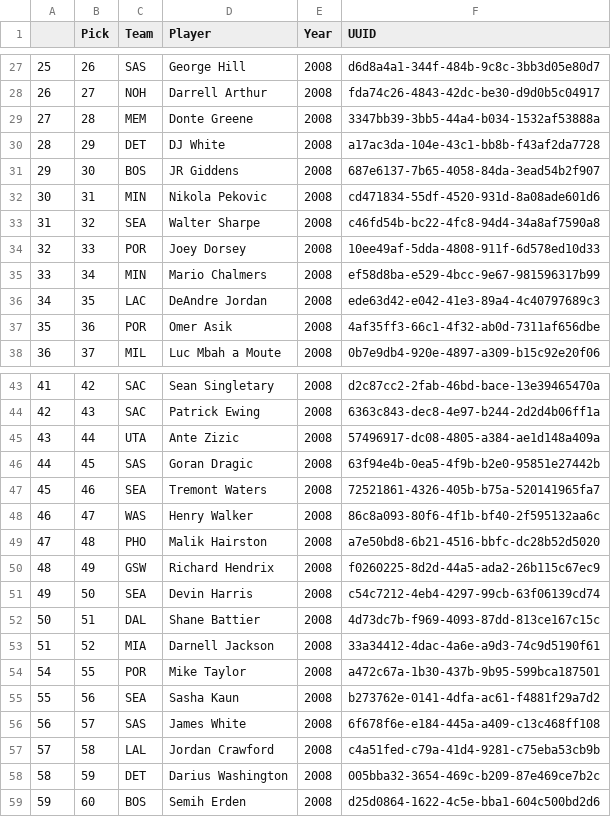
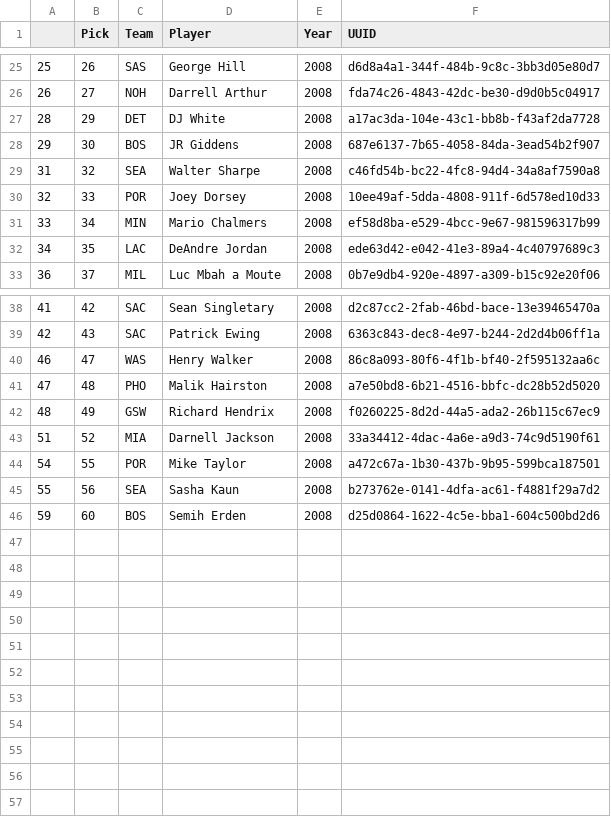
Before and after one commit to evanameyer1/Mathematically-Determining-Basketballs-Biggest-Financial-Disappointments, a CSV file: updated_datasets/draft_data/draft_2008.csv, drawn as a sheet; only a part is shown, gaps mark what is left out; the diff covers the shown part only; the diff names each change by its address in the sheet, - before the commit and + after, or states it on an @@ line.

```diff
--- a/updated_datasets/draft_data/draft_2008.csv
+++ b/updated_datasets/draft_data/draft_2008.csv
-row 29: 27 | 28 | MEM | Donte Greene | 2008 | 3347bb39-3bb5-44a4-b034-1532af53888a
-row 32: 30 | 31 | MIN | Nikola Pekovic | 2008 | cd471834-55df-4520-931d-8a08ade601d6
-row 37: 35 | 36 | POR | Omer Asik | 2008 | 4af35ff3-66c1-4f32-ab0d-7311af656dbe
-row 45: 43 | 44 | UTA | Ante Zizic | 2008 | 57496917-dc08-4805-a384-ae1d148a409a
-row 46: 44 | 45 | SAS | Goran Dragic | 2008 | 63f94e4b-0ea5-4f9b-b2e0-95851e27442b
-row 47: 45 | 46 | SEA | Tremont Waters | 2008 | 72521861-4326-405b-b75a-520141965fa7
-row 51: 49 | 50 | SEA | Devin Harris | 2008 | c54c7212-4eb4-4297-99cb-63f06139cd74
-row 52: 50 | 51 | DAL | Shane Battier | 2008 | 4d73dc7b-f969-4093-87dd-813ce167c15c
-row 56: 56 | 57 | SAS | James White | 2008 | 6f678f6e-e184-445a-a409-c13c468ff108
-row 57: 57 | 58 | LAL | Jordan Crawford | 2008 | c4a51fed-c79a-41d4-9281-c75eba53cb9b
-row 58: 58 | 59 | DET | Darius Washington | 2008 | 005bba32-3654-469c-b209-87e469ce7b2c
```
Also changed, not shown: 2 removed rows elsewhere in this file, updated_datasets/draft_data/draft_2000.csv, updated_datasets/draft_data/draft_2001.csv, 28 other files.
